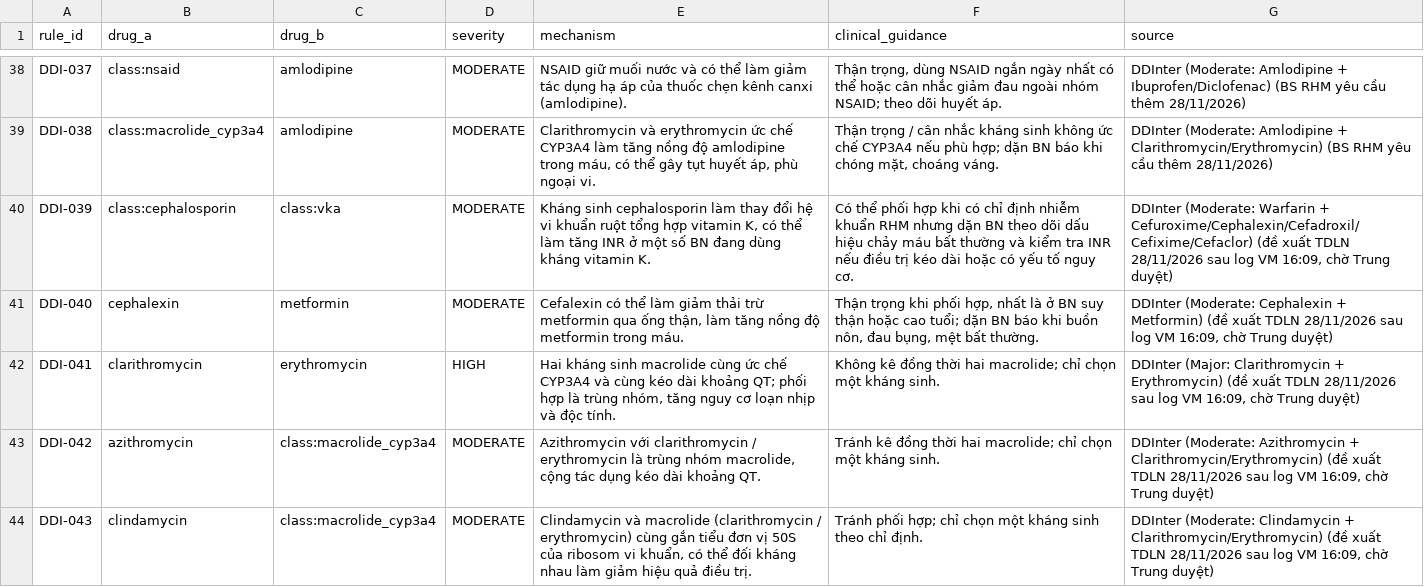
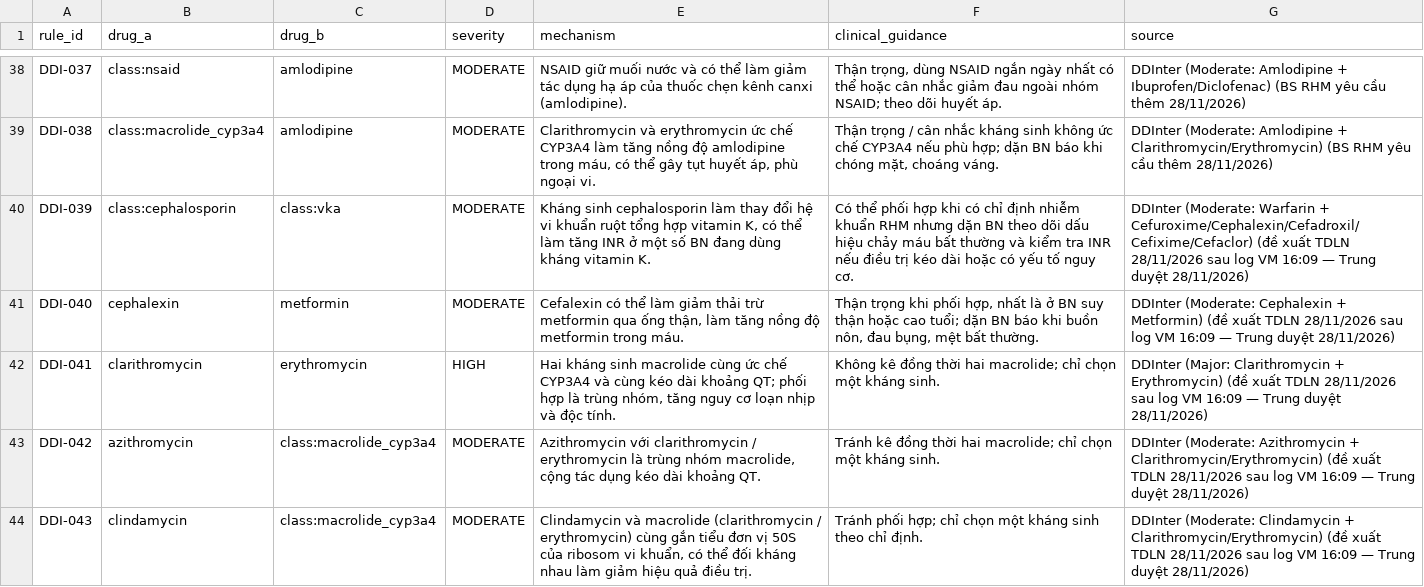
Before and after one commit to trungnb/K5-Day15-L3B-TDLN, a CSV file: data/ddi_rules.csv, drawn as a sheet; only a part is shown, gaps mark what is left out.

```diff
--- a/data/ddi_rules.csv
+++ b/data/ddi_rules.csv
@@ -39,6 +39,6 @@ DDI-037,class:nsaid,amlodipine,MODERATE,NSAID giữ muối nước và có thể
 DDI-038,class:macrolide_cyp3a4,amlodipine,MODERATE,"Clarithromycin và erythromycin ức chế CYP3A4 làm tăng nồng độ amlodipine trong máu, có thể gây tụt huyết áp, phù ngoại vi.","Thận trọng / cân nhắc kháng sinh không ức chế CYP3A4 nếu phù hợp; dặn BN báo khi chóng mặt, choáng váng.",DDInter (Moderate: Amlodipine + Clarithromycin/Erythromycin) (BS RHM yêu cầu thêm 28/11/2026)
-DDI-039,class:cephalosporin,class:vka,MODERATE,"Kháng sinh cephalosporin làm thay đổi hệ vi khuẩn ruột tổng hợp vitamin K, có thể làm tăng INR ở một số BN đang dùng kháng vitamin K.",Có thể phối hợp khi có chỉ định nhiễm khuẩn RHM nhưng dặn BN theo dõi dấu hiệu chảy máu bất thường và kiểm tra INR nếu điều trị kéo dài hoặc có yếu tố nguy cơ.,"DDInter (Moderate: Warfarin + Cefuroxime/Cephalexin/Cefadroxil/Cefixime/Cefaclor) (đề xuất TDLN 28/11/2026 sau log VM 16:09, chờ Trung duyệt)"
-DDI-040,cephalexin,metformin,MODERATE,"Cefalexin có thể làm giảm thải trừ metformin qua ống thận, làm tăng nồng độ metformin trong máu.","Thận trọng khi phối hợp, nhất là ở BN suy thận hoặc cao tuổi; dặn BN báo khi buồn nôn, đau bụng, mệt bất thường.","DDInter (Moderate: Cephalexin + Metformin) (đề xuất TDLN 28/11/2026 sau log VM 16:09, chờ Trung duyệt)"
-DDI-041,clarithromycin,erythromycin,HIGH,"Hai kháng sinh macrolide cùng ức chế CYP3A4 và cùng kéo dài khoảng QT; phối hợp là trùng nhóm, tăng nguy cơ loạn nhịp và độc tính.",Không kê đồng thời hai macrolide; chỉ chọn một kháng sinh.,"DDInter (Major: Clarithromycin + Erythromycin) (đề xuất TDLN 28/11/2026 sau log VM 16:09, chờ Trung duyệt)"
-DDI-042,azithromycin,class:macrolide_cyp3a4,MODERATE,"Azithromycin với clarithromycin / erythromycin là trùng nhóm macrolide, cộng tác dụng kéo dài khoảng QT.",Tránh kê đồng thời hai macrolide; chỉ chọn một kháng sinh.,"DDInter (Moderate: Azithromycin + Clarithromycin/Erythromycin) (đề xuất TDLN 28/11/2026 sau log VM 16:09, chờ Trung duyệt)"
-DDI-043,clindamycin,class:macrolide_cyp3a4,MODERATE,"Clindamycin và macrolide (clarithromycin / erythromycin) cùng gắn tiểu đơn vị 50S của ribosom vi khuẩn, có thể đối kháng nhau làm giảm hiệu quả điều trị.",Tránh phối hợp; chỉ chọn một kháng sinh theo chỉ định.,"DDInter (Moderate: Clindamycin + Clarithromycin/Erythromycin) (đề xuất TDLN 28/11/2026 sau log VM 16:09, chờ Trung duyệt)"
+DDI-039,class:cephalosporin,class:vka,MODERATE,"Kháng sinh cephalosporin làm thay đổi hệ vi khuẩn ruột tổng hợp vitamin K, có thể làm tăng INR ở một số BN đang dùng kháng vitamin K.",Có thể phối hợp khi có chỉ định nhiễm khuẩn RHM nhưng dặn BN theo dõi dấu hiệu chảy máu bất thường và kiểm tra INR nếu điều trị kéo dài hoặc có yếu tố nguy cơ.,DDInter (Moderate: Warfarin + Cefuroxime/Cephalexin/Cefadroxil/Cefixime/Cefaclor) (đề xuất TDLN 28/11/2026 sau log VM 16:09 — Trung duyệt 28/11/2026)
+DDI-040,cephalexin,metformin,MODERATE,"Cefalexin có thể làm giảm thải trừ metformin qua ống thận, làm tăng nồng độ metformin trong máu.","Thận trọng khi phối hợp, nhất là ở BN suy thận hoặc cao tuổi; dặn BN báo khi buồn nôn, đau bụng, mệt bất thường.",DDInter (Moderate: Cephalexin + Metformin) (đề xuất TDLN 28/11/2026 sau log VM 16:09 — Trung duyệt 28/11/2026)
+DDI-041,clarithromycin,erythromycin,HIGH,"Hai kháng sinh macrolide cùng ức chế CYP3A4 và cùng kéo dài khoảng QT; phối hợp là trùng nhóm, tăng nguy cơ loạn nhịp và độc tính.",Không kê đồng thời hai macrolide; chỉ chọn một kháng sinh.,DDInter (Major: Clarithromycin + Erythromycin) (đề xuất TDLN 28/11/2026 sau log VM 16:09 — Trung duyệt 28/11/2026)
+DDI-042,azithromycin,class:macrolide_cyp3a4,MODERATE,"Azithromycin với clarithromycin / erythromycin là trùng nhóm macrolide, cộng tác dụng kéo dài khoảng QT.",Tránh kê đồng thời hai macrolide; chỉ chọn một kháng sinh.,DDInter (Moderate: Azithromycin + Clarithromycin/Erythromycin) (đề xuất TDLN 28/11/2026 sau log VM 16:09 — Trung duyệt 28/11/2026)
+DDI-043,clindamycin,class:macrolide_cyp3a4,MODERATE,"Clindamycin và macrolide (clarithromycin / erythromycin) cùng gắn tiểu đơn vị 50S của ribosom vi khuẩn, có thể đối kháng nhau làm giảm hiệu quả điều trị.",Tránh phối hợp; chỉ chọn một kháng sinh theo chỉ định.,DDInter (Moderate: Clindamycin + Clarithromycin/Erythromycin) (đề xuất TDLN 28/11/2026 sau log VM 16:09 — Trung duyệt 28/11/2026)
```
Also changed, not shown: data/build/alias_specs.csv, data/clinical_risk_rules.csv, 5 other files.
